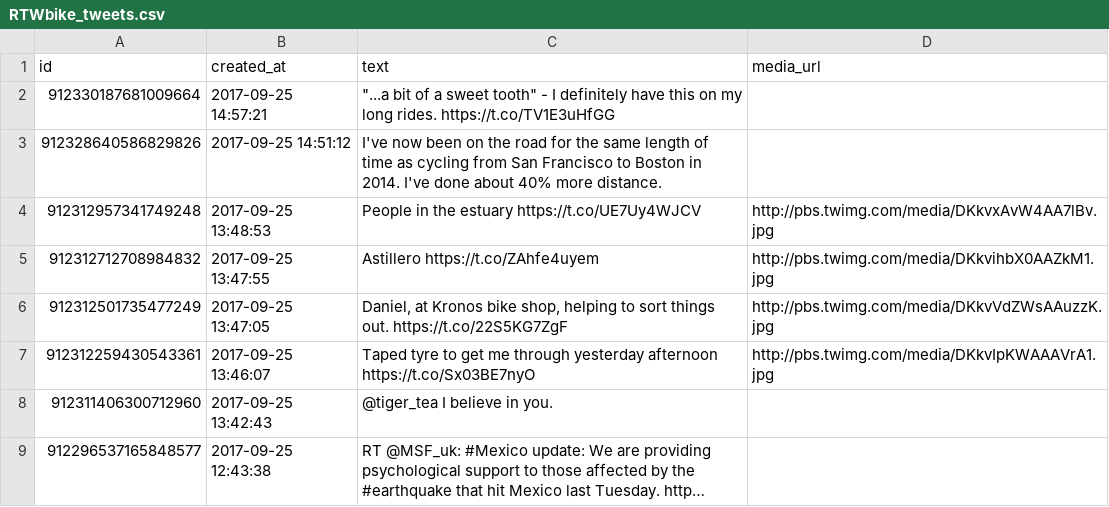
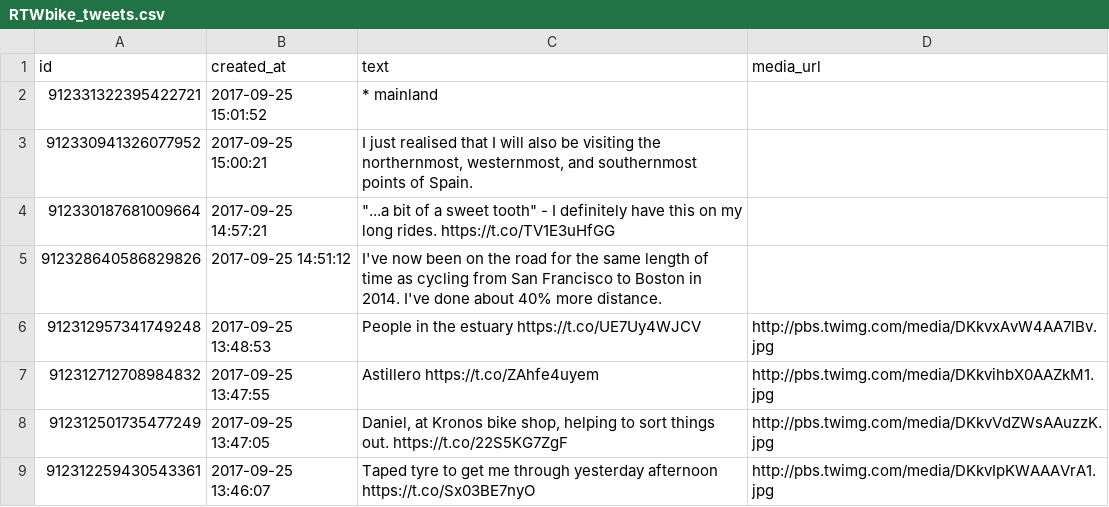
Before and after one commit to zonca/RTWbike_tweets, a CSV file: RTWbike_tweets.csv, drawn as a sheet; only a part is shown; the shorter side is filled out with more unchanged rows; the diff names each change by its address in the sheet, - before the commit and + after, or states it on an @@ line.

Commit message:
Update Mon Sep 25 09:00:03 PDT 2017

```diff
--- a/RTWbike_tweets.csv
+++ b/RTWbike_tweets.csv
+row 2: 912331322395422721 | 2017-09-25 15:01:52 | * mainland
+row 3: 912330941326077952 | 2017-09-25 15:00:21 | I just realised that I will also be visiting the northernmost, westernmost, and southernmost points of Spain.
```
